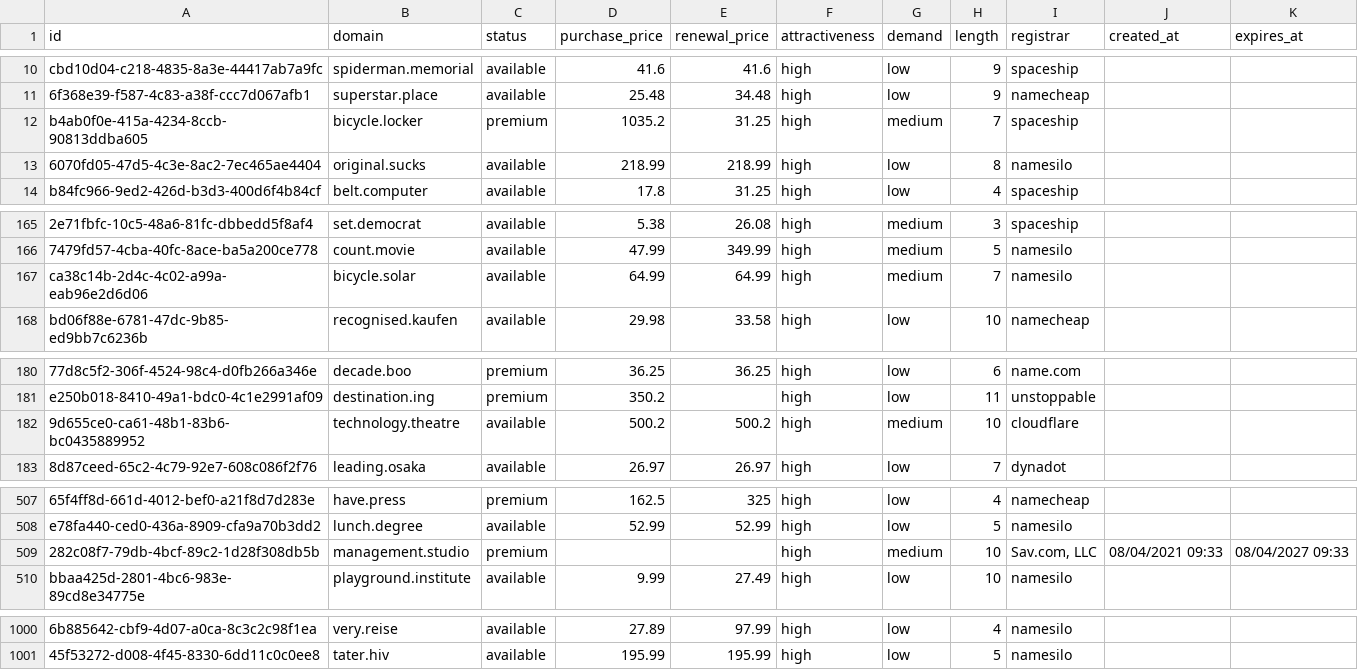
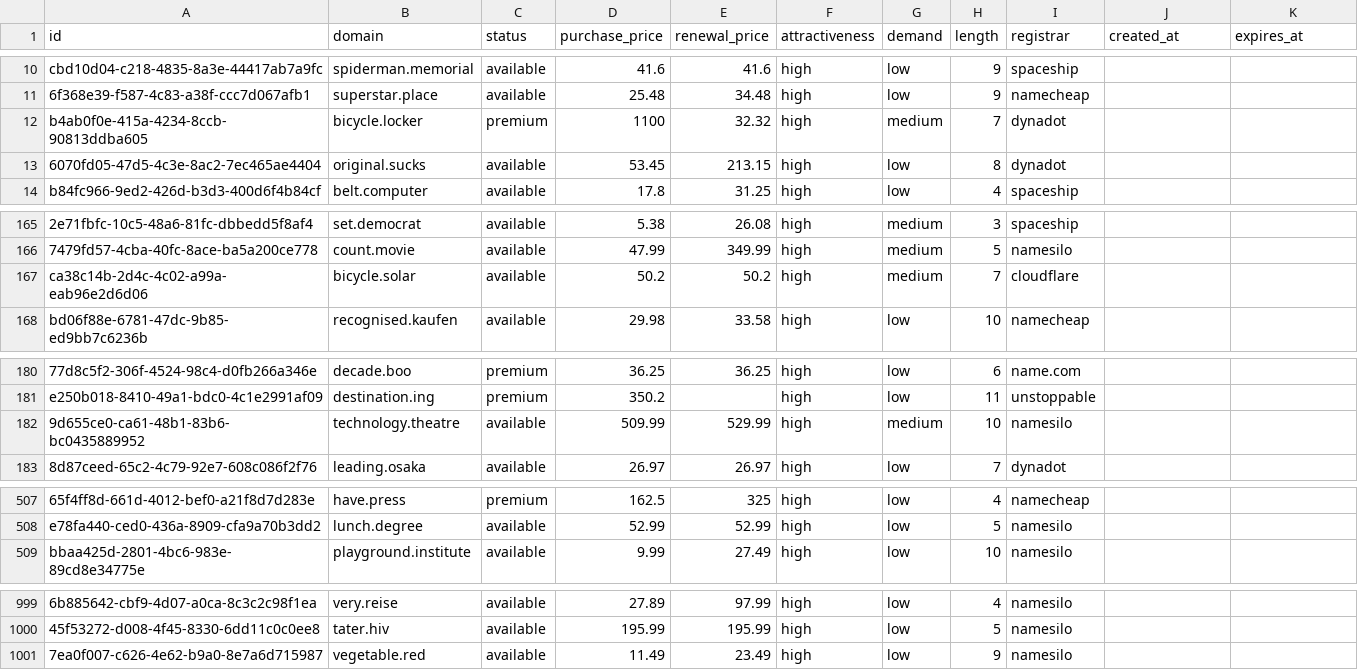
Before and after one commit to UniqueDomains/brandable-oneword-domains, a CSV file: brandable.csv, drawn as a sheet; only a part is shown, gaps mark what is left out; removed rows and columns are numbered as before the commit, all else as after; the diff covers the shown part only; the diff names each change by its address in the sheet, - before the commit and + after, or states it on an @@ line.

Commit message:
Domains update

```diff
--- a/brandable.csv
+++ b/brandable.csv
-D12 (purchase_price): 1035.2
+D12 (purchase_price): 1100
-E12 (renewal_price): 31.25
+E12 (renewal_price): 32.32
-I12 (registrar): spaceship
+I12 (registrar): dynadot
-D13 (purchase_price): 218.99
+D13 (purchase_price): 53.45
-E13 (renewal_price): 218.99
+E13 (renewal_price): 213.15
-I13 (registrar): namesilo
+I13 (registrar): dynadot
-D167 (purchase_price): 64.99
+D167 (purchase_price): 50.2
-E167 (renewal_price): 64.99
+E167 (renewal_price): 50.2
-I167 (registrar): namesilo
+I167 (registrar): cloudflare
-D182 (purchase_price): 500.2
+D182 (purchase_price): 509.99
-E182 (renewal_price): 500.2
+E182 (renewal_price): 529.99
-I182 (registrar): cloudflare
+I182 (registrar): namesilo
-row 509: 282c08f7-79db-4bcf-89c2-1d28f308db5b | management.studio | premium |  |  | high | medium | 10 | Sav.com, LLC | 08/04/2021 09:33 | 08/04/2027 09:33
+row 1001: 7ea0f007-c626-4e62-b9a0-8e7a6d715987 | vegetable.red | available | 11.49 | 23.49 | high | low | 9 | namesilo
```
Also changed, not shown: 13 edited cells elsewhere in this file, 5 other files.
